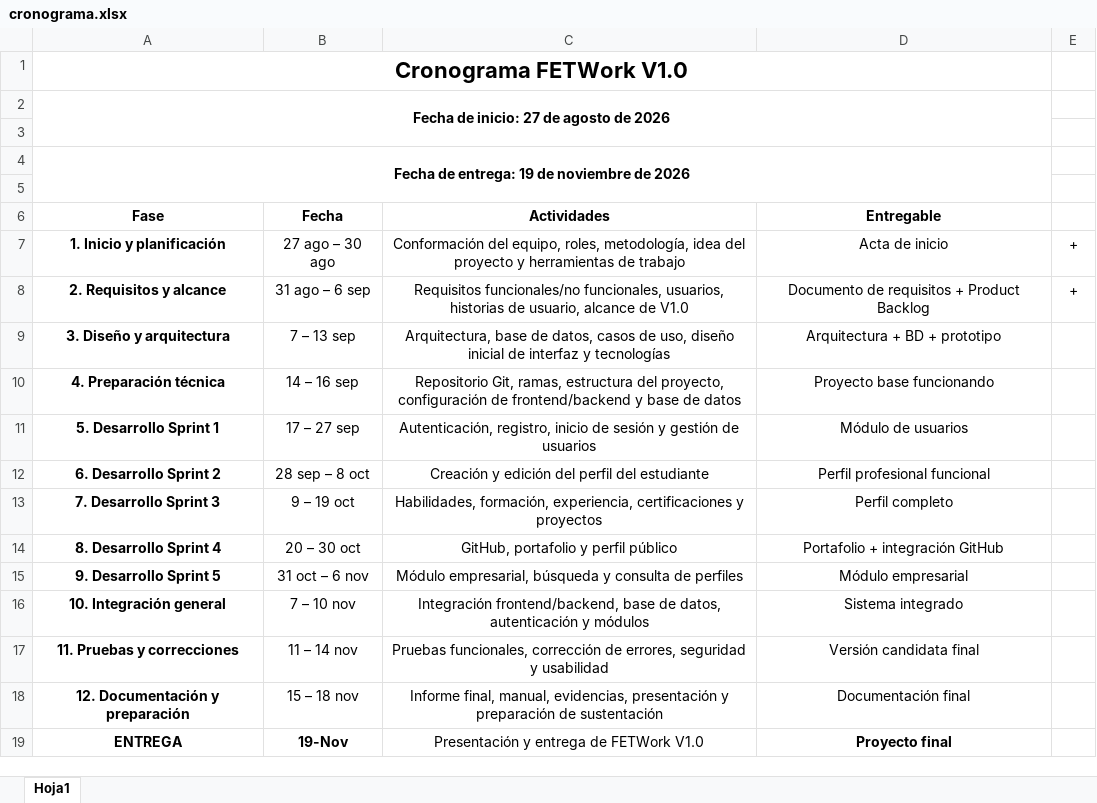
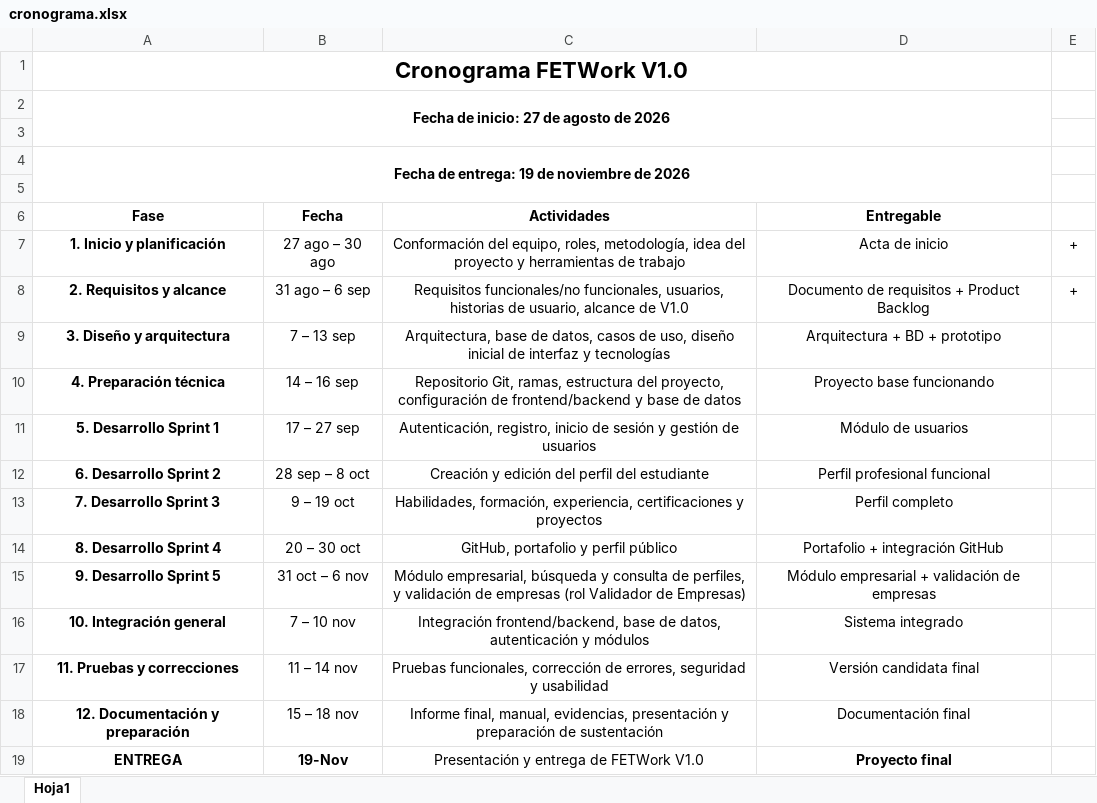
Before and after one commit to Andresprov/fetwork, an Excel workbook: docs/cronograma.xlsx, sheet Hoja1, drawn as a sheet; values as stored, in another font and other column widths than the file's, no borders; the diff names each change by its address in the sheet, - before the commit and + after, or states it on an @@ line.

```diff
--- a/docs/cronograma.xlsx (sheet Hoja1)
+++ b/docs/cronograma.xlsx (sheet Hoja1)
-C15 (Actividades): …consulta de perfiles
+C15 (Actividades): …consulta de perfiles, y validación de empresas (rol Validador de Empresas)
-D15 (Entregable): Módulo empresarial
+D15 (Entregable): Módulo empresarial + validación de empresas
```
Also changed, not shown: 1 other file.
